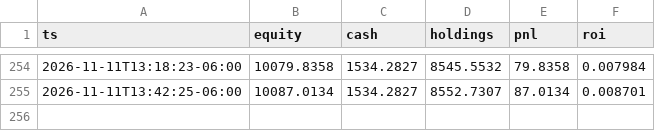
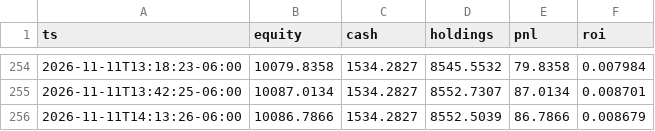
Before and after one commit to nkyghfrmq7-jpg/quant-desk-dashboard, a CSV file: state/equity.csv, drawn as a sheet; only a part is shown, gaps mark what is left out.

```diff
--- a/state/equity.csv
+++ b/state/equity.csv
@@ -255 +255,2 @@ ts,equity,cash,holdings,pnl,roi
 2026-11-11T13:42:25-06:00,10087.0134,1534.2827,8552.7307,87.0134,0.008701
+2026-11-11T14:13:26-06:00,10086.7866,1534.2827,8552.5039,86.7866,0.008679
```
Also changed, not shown: 2 other files.
